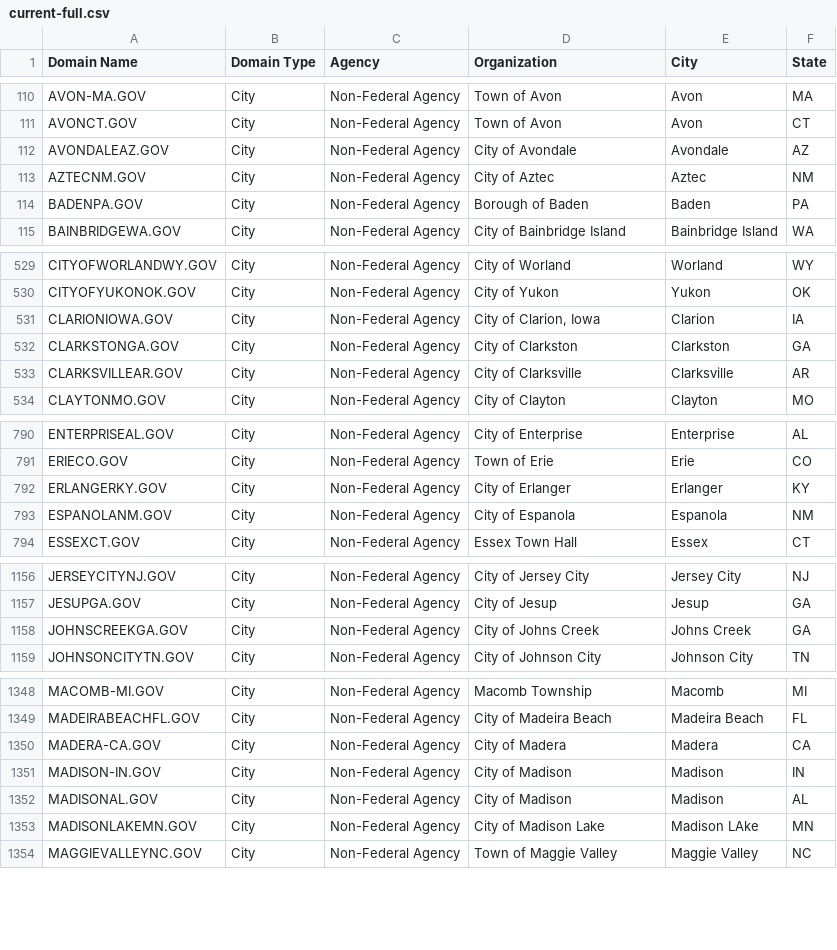
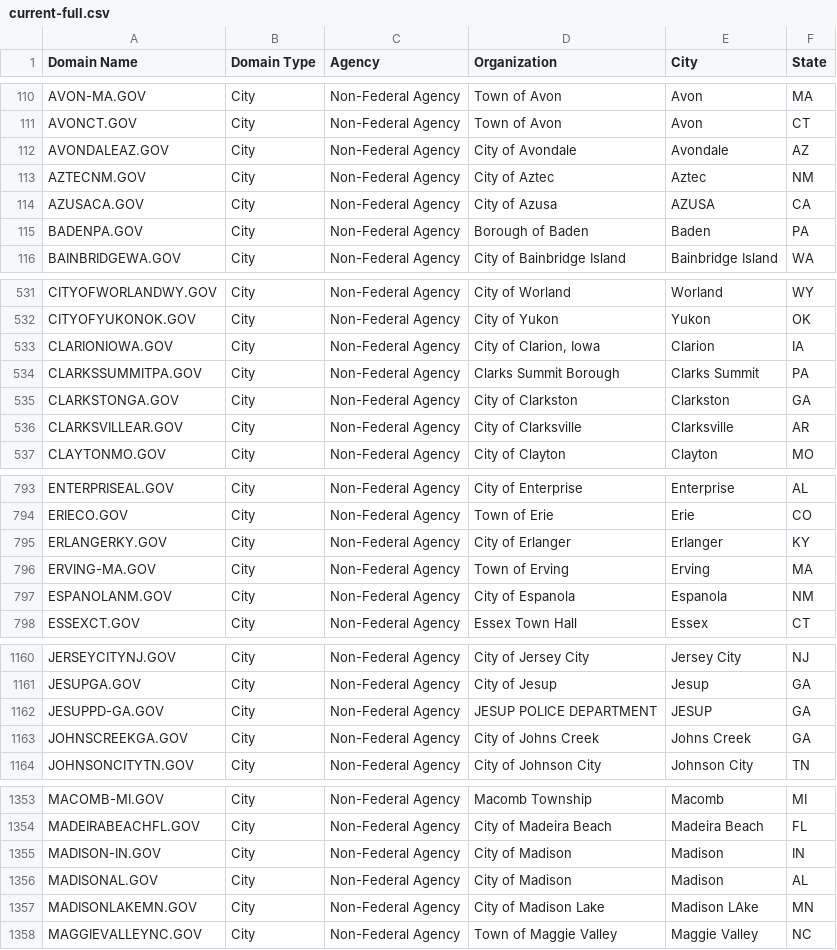
Before and after one commit to GSA/data, a CSV file: dotgov-domains/current-full.csv, drawn as a sheet; only a part is shown, gaps mark what is left out; the diff covers the shown part only.

```diff
--- a/dotgov-domains/current-full.csv
+++ b/dotgov-domains/current-full.csv
@@ -113,2 +113,3 @@ AVONDALEAZ.GOV,City,Non-Federal Agency,City of Avondale,Avondale,AZ
 AZTECNM.GOV,City,Non-Federal Agency,City of Aztec,Aztec,NM
+AZUSACA.GOV,City,Non-Federal Agency,City of Azusa,AZUSA,CA
 BADENPA.GOV,City,Non-Federal Agency,Borough of Baden,Baden,PA
@@ -531,2 +533,3 @@ CITYOFYUKONOK.GOV,City,Non-Federal Agency,City of Yukon,Yukon,OK
 CLARIONIOWA.GOV,City,Non-Federal Agency,"City of Clarion, Iowa",Clarion,IA
+CLARKSSUMMITPA.GOV,City,Non-Federal Agency,Clarks Summit Borough,Clarks Summit,PA
 CLARKSTONGA.GOV,City,Non-Federal Agency,City of Clarkston,Clarkston,GA
@@ -792,2 +795,3 @@ ERIECO.GOV,City,Non-Federal Agency,Town of Erie,Erie,CO
 ERLANGERKY.GOV,City,Non-Federal Agency,City of Erlanger,Erlanger,KY
+ERVING-MA.GOV,City,Non-Federal Agency,Town of Erving,Erving,MA
 ESPANOLANM.GOV,City,Non-Federal Agency,City of Espanola,Espanola,NM
@@ -1157,2 +1161,3 @@ JERSEYCITYNJ.GOV,City,Non-Federal Agency,City of Jersey City,Jersey City,NJ
 JESUPGA.GOV,City,Non-Federal Agency,City of Jesup,Jesup,GA
+JESUPPD-GA.GOV,City,Non-Federal Agency,JESUP POLICE DEPARTMENT,JESUP,GA
 JOHNSCREEKGA.GOV,City,Non-Federal Agency,City of Johns Creek,Johns Creek,GA
@@ -1349,3 +1354,2 @@ MACOMB-MI.GOV,City,Non-Federal Agency,Macomb Township,Macomb,MI
 MADEIRABEACHFL.GOV,City,Non-Federal Agency,City of Madeira Beach,Madeira Beach,FL
-MADERA-CA.GOV,City,Non-Federal Agency,City of Madera,Madera,CA
 MADISON-IN.GOV,City,Non-Federal Agency,City of Madison,Madison,IN
```
Also changed, not shown: 8 added rows, 5 removed rows, 1 moved row and 12 edited cells elsewhere in this file, dotgov-domains/current-federal.csv.
